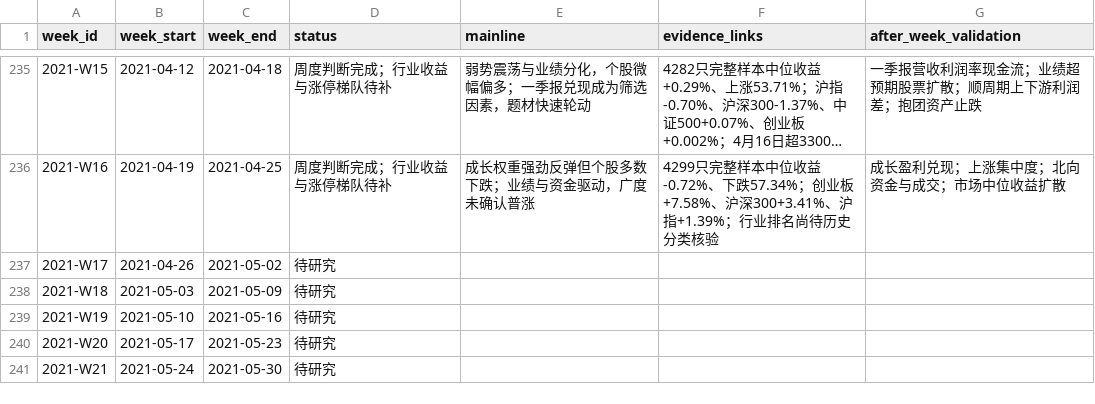
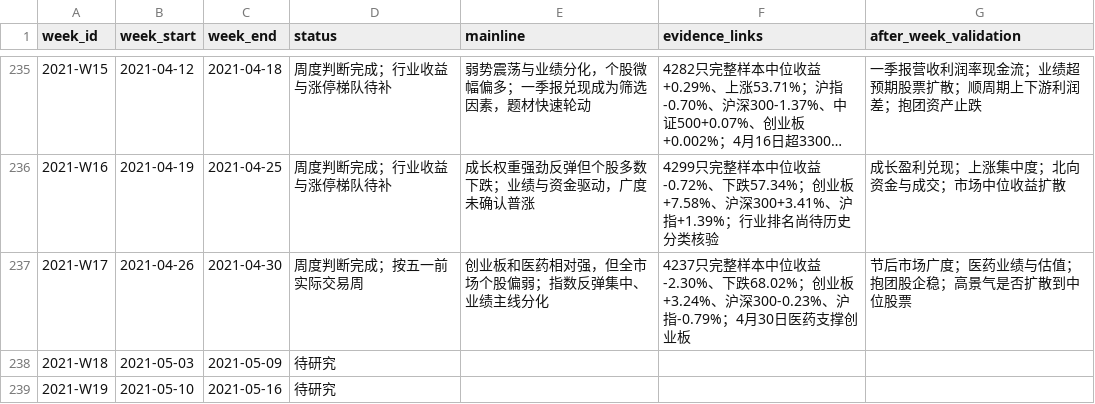
Before and after one commit to seacy19/WJ-, a CSV file: ww_research_results/weekly_mainline_10y_backlog.csv, drawn as a sheet; only a part is shown, gaps mark what is left out; the shorter side is filled out with more unchanged rows; long unchanged cells end in ….

Commit message:
Add weekly mainline research for 2021-W17

```diff
--- a/ww_research_results/weekly_mainline_10y_backlog.csv
+++ b/ww_research_results/weekly_mainline_10y_backlog.csv
@@ -236,3 +236,3 @@
 "2021-W16","2021-04-19","2021-04-25","周度判断完成；行业收益与涨停梯队待补","成长权重强劲反弹但个股多数下跌；业绩与资金驱动，广度未确认普涨","4299只完整样本中位收益-0.72%、下跌57.34%；创业板+7.58%、沪深300+3.41%、沪指+1.39%；行业排名尚待历史分类核验","成长盈利兑现；上涨集中度；北向资金与成交；市场中位收益扩散"
-"2021-W17","2021-04-26","2021-05-02","待研究","","",""
+"2021-W17","2021-04-26","2021-04-30","周度判断完成；按五一前实际交易周","创业板和医药相对强，但全市场个股偏弱；指数反弹集中、业绩主线分化","4237只完整样本中位收益-2.30%、下跌68.02%；创业板+3.24%、沪深300-0.23%、沪指-0.79%；4月30日医药支撑创业板","节后市场广度；医药业绩与估值；抱团股企稳；高景气是否扩散到中位股票"
 "2021-W18","2021-05-03","2021-05-09","待研究","","",""
```
Also changed, not shown: 2 other files.
